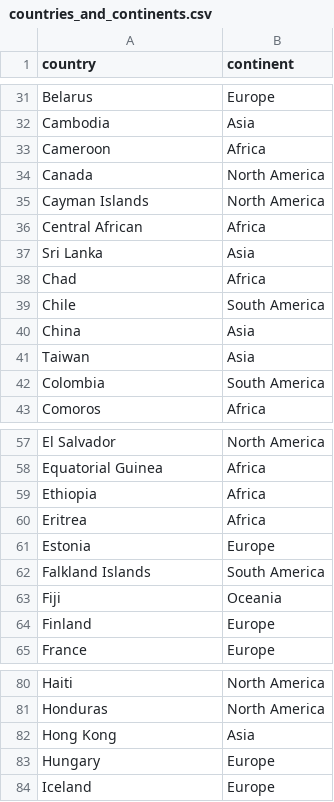
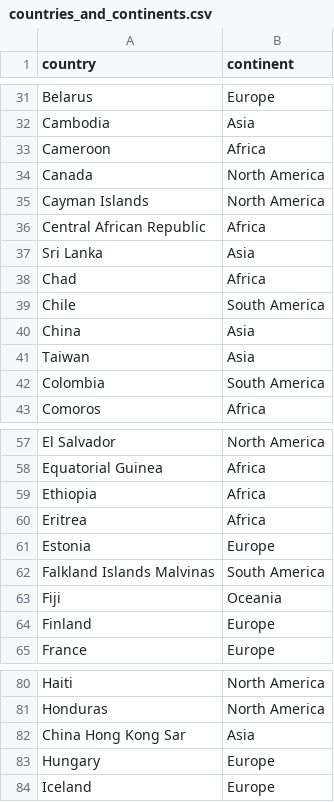
Before and after one commit to Toastaspiring/MSPR-ANALIZE-IT, a CSV file: files/countries_and_continents.csv, drawn as a sheet; only a part is shown, gaps mark what is left out.

```diff
--- a/files/countries_and_continents.csv
+++ b/files/countries_and_continents.csv
@@ -35,3 +35,3 @@ Canada,North America
 Cayman Islands,North America
-Central African,Africa
+Central African Republic,Africa
 Sri Lanka,Asia
@@ -61,3 +61,3 @@ Eritrea,Africa
 Estonia,Europe
-Falkland Islands,South America
+Falkland Islands Malvinas,South America
 Fiji,Oceania
@@ -81,3 +81,3 @@ Haiti,North America
 Honduras,North America
-Hong Kong,Asia
+China Hong Kong Sar,Asia
 Hungary,Europe
```
Also changed, not shown: 1 other file.
